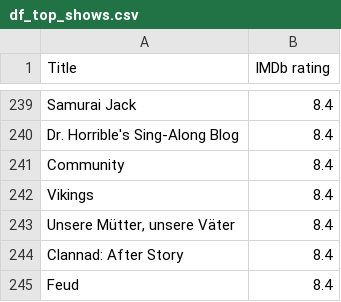
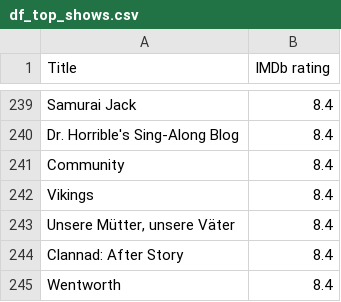
Before and after one commit to mylaurent/Projet_Python_2A, a CSV file: df_top_shows.csv, drawn as a sheet; only a part is shown, gaps mark what is left out; the diff covers the shown part only.

Commit message:
Update df_top_shows.csv

```diff
--- a/df_top_shows.csv
+++ b/df_top_shows.csv
@@ -244,2 +244,2 @@ Vikings,8.4
 Clannad: After Story,8.4
-Feud,8.4
+Wentworth,8.4
```
Also changed, not shown: 12 moved rows elsewhere in this file.
